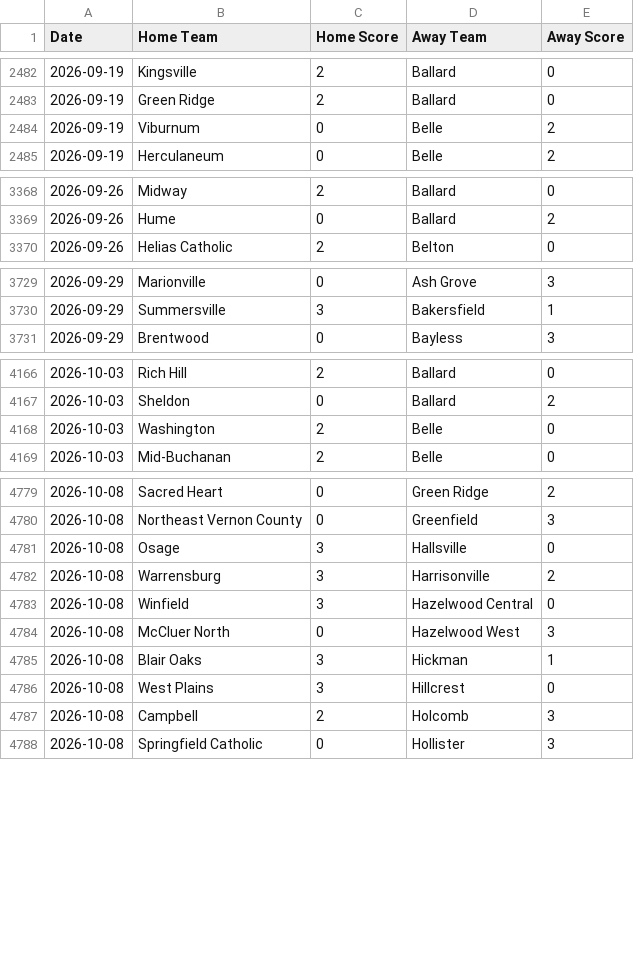
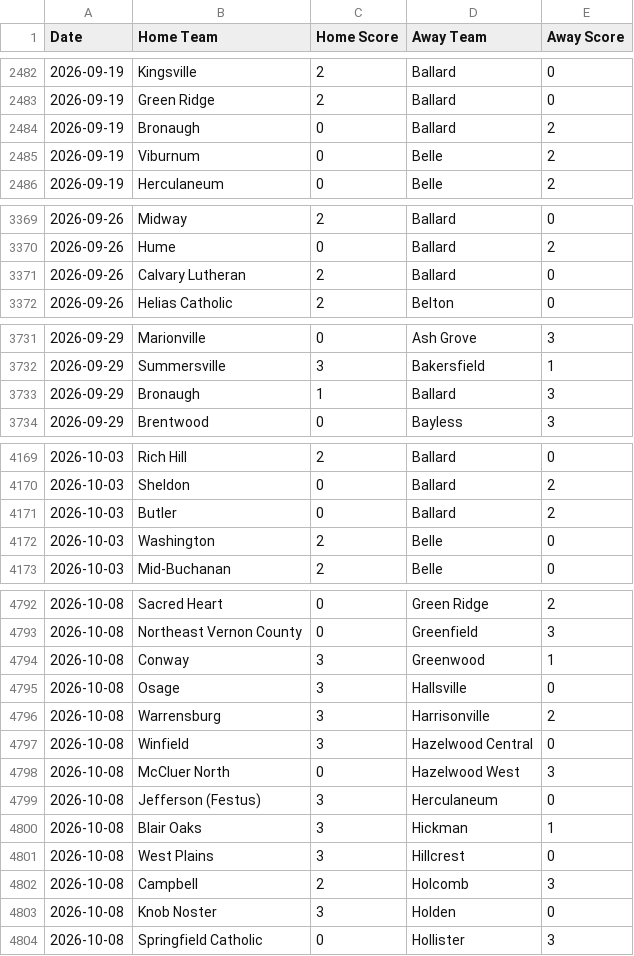
Before and after one commit to AllMOSports/Girls_Volleyball_Ratings_2026, a CSV file: girls_volleyball_scoreboard_2026.csv, drawn as a sheet; only a part is shown, gaps mark what is left out; the diff covers the shown part only.

```diff
--- a/girls_volleyball_scoreboard_2026.csv
+++ b/girls_volleyball_scoreboard_2026.csv
@@ -2483,2 +2483,3 @@ Date,Home Team,Home Score,Away Team,Away Score
 2026-09-19,Green Ridge,2,Ballard,0
+2026-09-19,Bronaugh,0,Ballard,2
 2026-09-19,Viburnum,0,Belle,2
@@ -3369,2 +3370,3 @@ Date,Home Team,Home Score,Away Team,Away Score
 2026-09-26,Hume,0,Ballard,2
+2026-09-26,Calvary Lutheran,2,Ballard,0
 2026-09-26,Helias Catholic,2,Belton,0
@@ -3730,2 +3732,3 @@ Date,Home Team,Home Score,Away Team,Away Score
 2026-09-29,Summersville,3,Bakersfield,1
+2026-09-29,Bronaugh,1,Ballard,3
 2026-09-29,Brentwood,0,Bayless,3
@@ -4167,2 +4170,3 @@ Date,Home Team,Home Score,Away Team,Away Score
 2026-10-03,Sheldon,0,Ballard,2
+2026-10-03,Butler,0,Ballard,2
 2026-10-03,Washington,2,Belle,0
@@ -4780,2 +4793,3 @@ Date,Home Team,Home Score,Away Team,Away Score
 2026-10-08,Northeast Vernon County,0,Greenfield,3
+2026-10-08,Conway,3,Greenwood,1
 2026-10-08,Osage,3,Hallsville,0
@@ -4784,2 +4798,3 @@ Date,Home Team,Home Score,Away Team,Away Score
 2026-10-08,McCluer North,0,Hazelwood West,3
+2026-10-08,Jefferson (Festus),3,Herculaneum,0
 2026-10-08,Blair Oaks,3,Hickman,1
@@ -4787,2 +4802,3 @@ Date,Home Team,Home Score,Away Team,Away Score
 2026-10-08,Campbell,2,Holcomb,3
+2026-10-08,Knob Noster,3,Holden,0
 2026-10-08,Springfield Catholic,0,Hollister,3
```
Also changed, not shown: 27 added rows and 2 edited cells elsewhere in this file, girls_volleyball_games_2026.csv, girls_volleyball_games_2026_all.csv, 23 other files.
